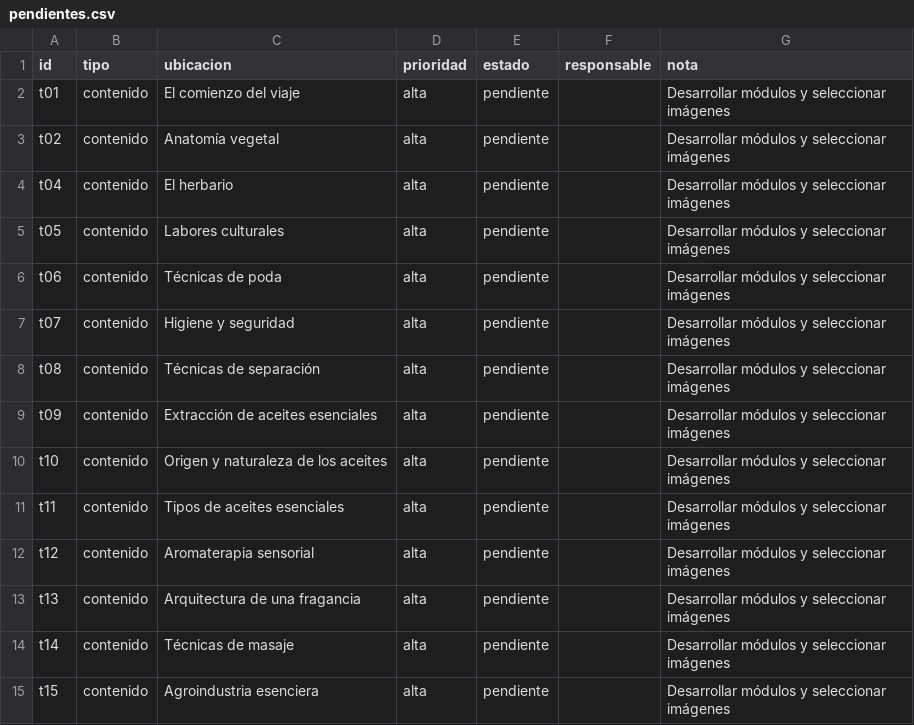
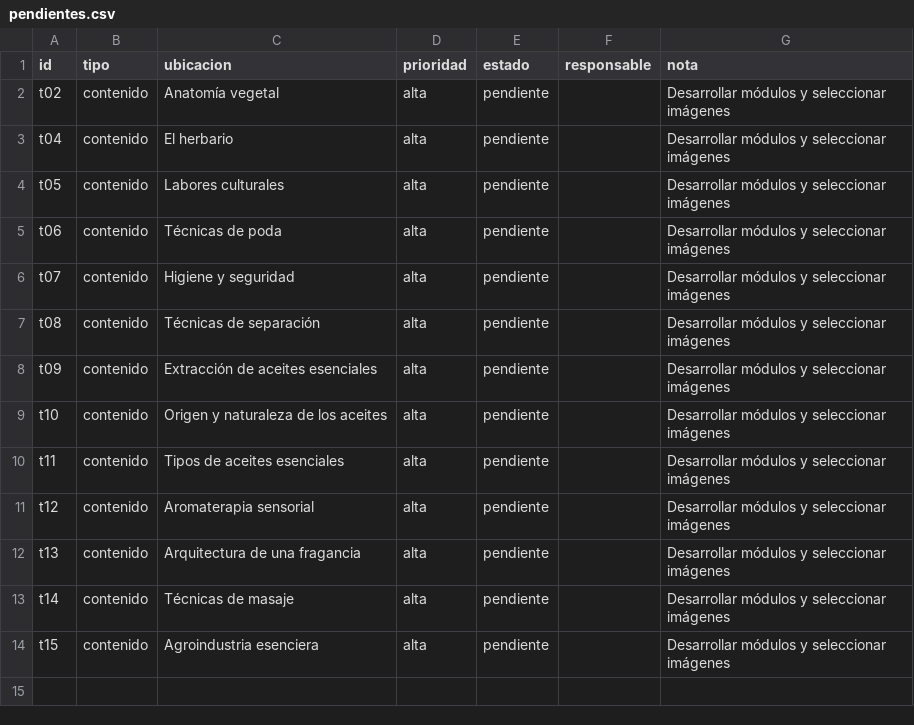
Before and after one commit to lostandloudart/microcurso-demo, a CSV file: 04_REVISION/pendientes.csv, drawn as a sheet; the diff names each change by its address in the sheet, - before the commit and + after, or states it on an @@ line.

```diff
--- a/04_REVISION/pendientes.csv
+++ b/04_REVISION/pendientes.csv
-row 2: t01 | contenido | El comienzo del viaje | alta | pendiente |  | Desarrollar módulos y seleccionar imágenes
```
Also changed, not shown: 01_FUENTES/mapa_fuentes.csv, 03_IMAGENES/inventario_imagenes.csv, 19 other files.
